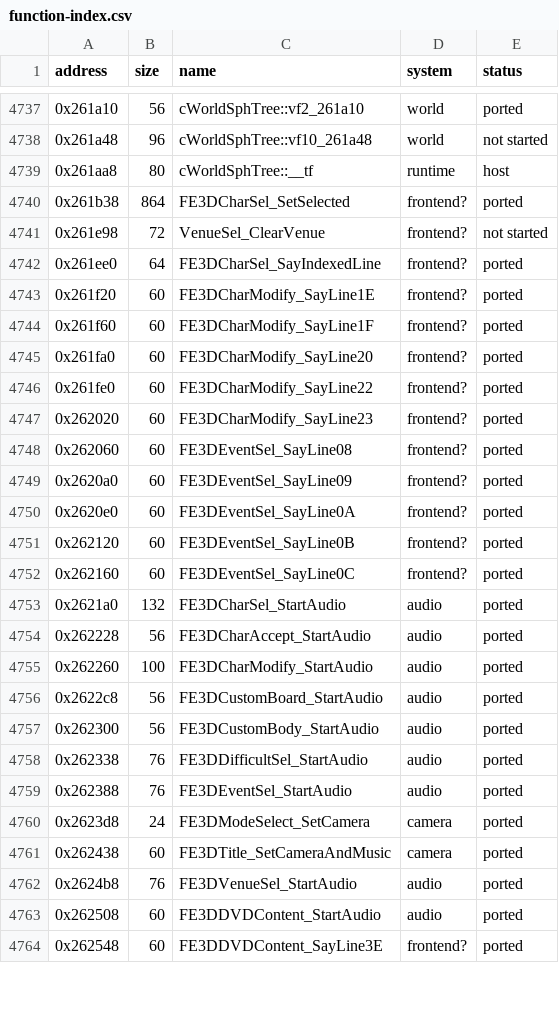
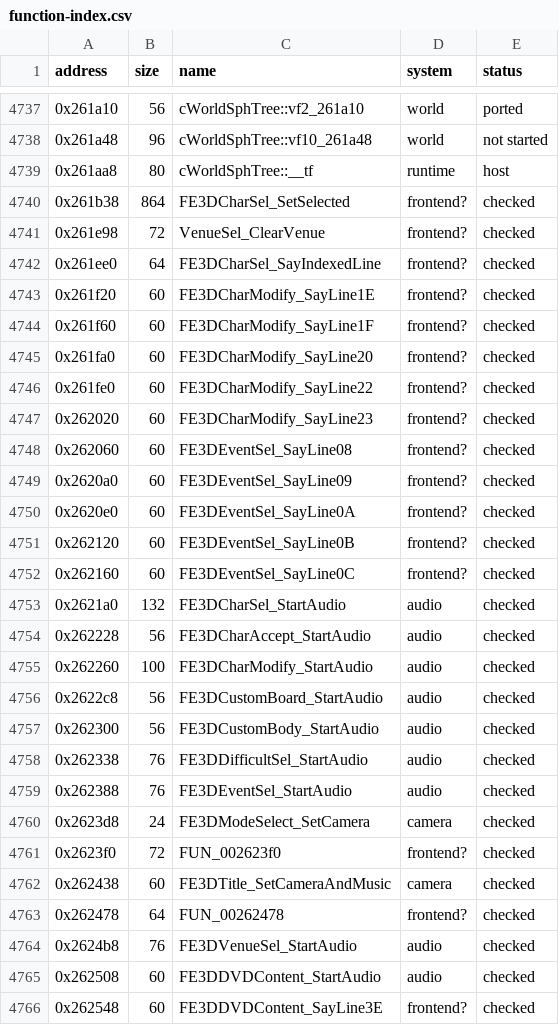
Before and after one commit to ed-slopper/SSX-TRICKY-RUST-REWRITE, a CSV file: tricky-rs/docs/function-index.csv, drawn as a sheet; only a part is shown, gaps mark what is left out; the diff covers the shown part only.

```diff
--- a/tricky-rs/docs/function-index.csv
+++ b/tricky-rs/docs/function-index.csv
@@ -4739,26 +4739,28 @@ address,size,name,system,status
 0x261aa8,80,cWorldSphTree::__tf,runtime,host
-0x261b38,864,FE3DCharSel_SetSelected,frontend?,ported
-0x261e98,72,VenueSel_ClearVenue,frontend?,not started
-0x261ee0,64,FE3DCharSel_SayIndexedLine,frontend?,ported
-0x261f20,60,FE3DCharModify_SayLine1E,frontend?,ported
-0x261f60,60,FE3DCharModify_SayLine1F,frontend?,ported
-0x261fa0,60,FE3DCharModify_SayLine20,frontend?,ported
-0x261fe0,60,FE3DCharModify_SayLine22,frontend?,ported
-0x262020,60,FE3DCharModify_SayLine23,frontend?,ported
-0x262060,60,FE3DEventSel_SayLine08,frontend?,ported
-0x2620a0,60,FE3DEventSel_SayLine09,frontend?,ported
-0x2620e0,60,FE3DEventSel_SayLine0A,frontend?,ported
-0x262120,60,FE3DEventSel_SayLine0B,frontend?,ported
-0x262160,60,FE3DEventSel_SayLine0C,frontend?,ported
-0x2621a0,132,FE3DCharSel_StartAudio,audio,ported
-0x262228,56,FE3DCharAccept_StartAudio,audio,ported
-0x262260,100,FE3DCharModify_StartAudio,audio,ported
-0x2622c8,56,FE3DCustomBoard_StartAudio,audio,ported
-0x262300,56,FE3DCustomBody_StartAudio,audio,ported
-0x262338,76,FE3DDifficultSel_StartAudio,audio,ported
-0x262388,76,FE3DEventSel_StartAudio,audio,ported
-0x2623d8,24,FE3DModeSelect_SetCamera,camera,ported
-0x262438,60,FE3DTitle_SetCameraAndMusic,camera,ported
-0x2624b8,76,FE3DVenueSel_StartAudio,audio,ported
-0x262508,60,FE3DDVDContent_StartAudio,audio,ported
-0x262548,60,FE3DDVDContent_SayLine3E,frontend?,ported
+0x261b38,864,FE3DCharSel_SetSelected,frontend?,checked
+0x261e98,72,VenueSel_ClearVenue,frontend?,checked
+0x261ee0,64,FE3DCharSel_SayIndexedLine,frontend?,checked
+0x261f20,60,FE3DCharModify_SayLine1E,frontend?,checked
+0x261f60,60,FE3DCharModify_SayLine1F,frontend?,checked
+0x261fa0,60,FE3DCharModify_SayLine20,frontend?,checked
+0x261fe0,60,FE3DCharModify_SayLine22,frontend?,checked
+0x262020,60,FE3DCharModify_SayLine23,frontend?,checked
+0x262060,60,FE3DEventSel_SayLine08,frontend?,checked
+0x2620a0,60,FE3DEventSel_SayLine09,frontend?,checked
+0x2620e0,60,FE3DEventSel_SayLine0A,frontend?,checked
+0x262120,60,FE3DEventSel_SayLine0B,frontend?,checked
+0x262160,60,FE3DEventSel_SayLine0C,frontend?,checked
+0x2621a0,132,FE3DCharSel_StartAudio,audio,checked
+0x262228,56,FE3DCharAccept_StartAudio,audio,checked
+0x262260,100,FE3DCharModify_StartAudio,audio,checked
+0x2622c8,56,FE3DCustomBoard_StartAudio,audio,checked
+0x262300,56,FE3DCustomBody_StartAudio,audio,checked
+0x262338,76,FE3DDifficultSel_StartAudio,audio,checked
+0x262388,76,FE3DEventSel_StartAudio,audio,checked
+0x2623d8,24,FE3DModeSelect_SetCamera,camera,checked
+0x2623f0,72,FUN_002623f0,frontend?,checked
+0x262438,60,FE3DTitle_SetCameraAndMusic,camera,checked
+0x262478,64,FUN_00262478,frontend?,checked
+0x2624b8,76,FE3DVenueSel_StartAudio,audio,checked
+0x262508,60,FE3DDVDContent_StartAudio,audio,checked
+0x262548,60,FE3DDVDContent_SayLine3E,frontend?,checked
```
Also changed, not shown: 38 edited cells elsewhere in this file, 4 other files.
